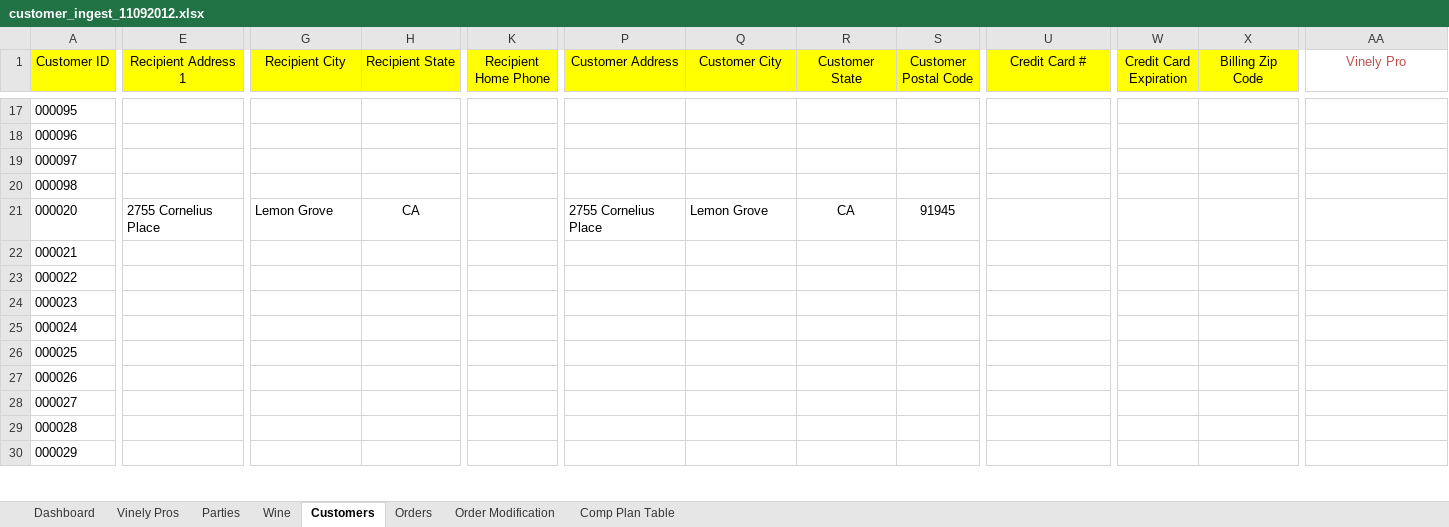
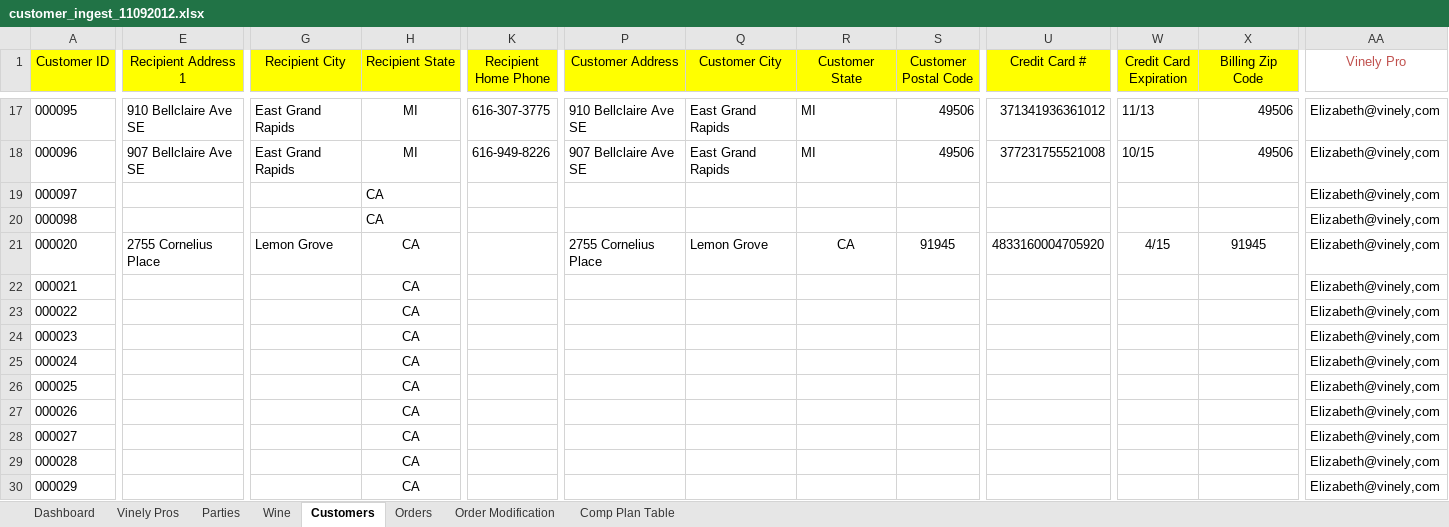
Before and after one commit to RSV3/nuvine, an Excel workbook: data/customer_ingest_11092012.xlsx, sheet Customers, drawn as a sheet; only a part is shown, gaps mark what is left out; values as stored, in another font and other column widths than the file's, no borders; the diff covers the shown part only; the diff names each change by its address in the sheet, - before the commit and + after, or states it on an @@ line.

Commit message:
Customer ingest fixed with data updated by Elizabeth. string output fixed for some models.

```diff
--- a/data/customer_ingest_11092012.xlsx (sheet Customers)
+++ b/data/customer_ingest_11092012.xlsx (sheet Customers)
-E17 (Recipient Address 1): (empty)
+E17 (Recipient Address 1): 910 Bellclaire Ave SE
-G17:G18 (Recipient City): (empty)
+G17:G18 (Recipient City): East Grand Rapids
-H17:H18 (Recipient State): (empty)
+H17:H18 (Recipient State): MI
-K17 (Recipient Home Phone): (empty)
+K17 (Recipient Home Phone): 616-307-3775
-P17 (Customer Address): (empty)
+P17 (Customer Address): 910 Bellclaire Ave SE
-Q17:Q18 (Customer City): (empty)
+Q17:Q18 (Customer City): East Grand Rapids
-R17:R18 (Customer State): (empty)
+R17:R18 (Customer State): MI
-S17:S18 (Customer Postal Code): (empty)
+S17:S18 (Customer Postal Code): 49506
-U17 (Credit Card #): (empty)
+U17 (Credit Card #): 371341936361012
-W17 (Credit Card Expiration): (empty)
+W17 (Credit Card Expiration): 11/13
-X17:X18 (Billing Zip Code): (empty)
+X17:X18 (Billing Zip Code): 49506
-AA17:AA30 (Vinely Pro): (empty)
+AA17:AA30 (Vinely Pro): Elizabeth@vinely,com
-E18 (Recipient Address 1): (empty)
+E18 (Recipient Address 1): 907 Bellclaire Ave SE
-K18 (Recipient Home Phone): (empty)
+K18 (Recipient Home Phone): 616-949-8226
-P18 (Customer Address): (empty)
+P18 (Customer Address): 907 Bellclaire Ave SE
-U18 (Credit Card #): (empty)
+U18 (Credit Card #): 377231755521008
-W18 (Credit Card Expiration): (empty)
+W18 (Credit Card Expiration): 10/15
-H19:H20 (Recipient State): (empty)
+H19:H20 (Recipient State): CA
-U21 (Credit Card #): (empty)
+U21 (Credit Card #): 4833160004705920
-W21 (Credit Card Expiration): (empty)
+W21 (Credit Card Expiration): 4/15
-X21 (Billing Zip Code): (empty)
+X21 (Billing Zip Code): 91945
-H22:H30 (Recipient State): (empty)
+H22:H30 (Recipient State): CA
```
Also changed, not shown: 166 edited cells and cell formats elsewhere in this sheet, sheet Orders, 4 other files.
